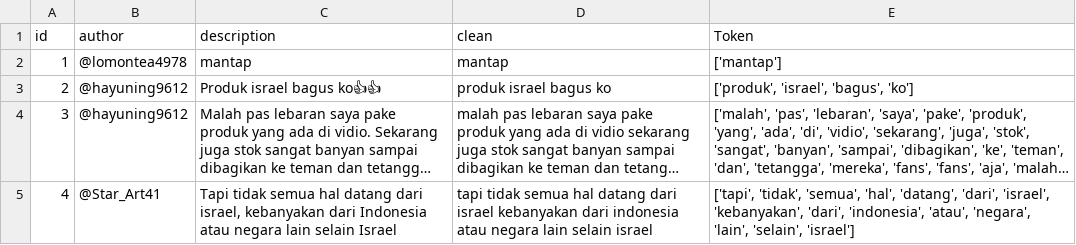
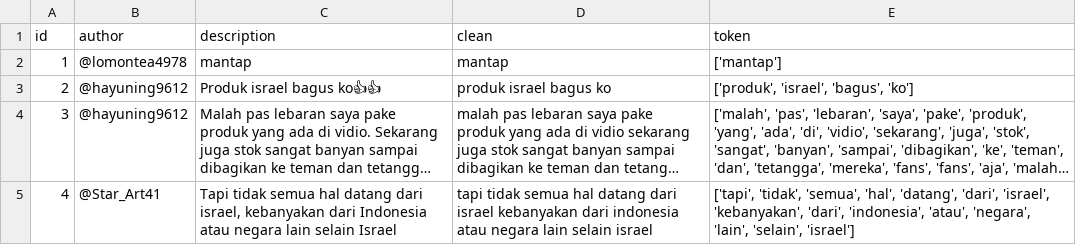
Before and after one commit to PutraGandaD/sentiment-analysis-boikot-produk-israel-in-indonesia, a CSV file: cleaned_tokenized_komentar.csv, drawn as a sheet; only a part is shown; long unchanged cells end in ….

Commit message:
Add files via upload

```diff
--- a/cleaned_tokenized_komentar.csv
+++ b/cleaned_tokenized_komentar.csv
@@ -1,2 +1,2 @@
-id,author,description,clean,Token
+id,author,description,clean,token
 1,@lomontea4978,mantap,mantap,['mantap']
```
